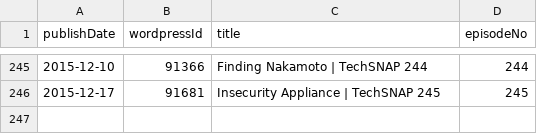
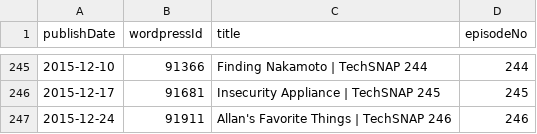
Before and after one commit to Cj-Malone/jb_data, a CSV file: shows/snap.csv, drawn as a sheet; only a part is shown, gaps mark what is left out; the diff names each change by its address in the sheet, - before the commit and + after, or states it on an @@ line.

```diff
--- a/shows/snap.csv
+++ b/shows/snap.csv
+row 247: 2015-12-24 | 91911 | Allan's Favorite Things | TechSNAP 246 | 246
```
Also changed, not shown: shows/bsd.csv.
